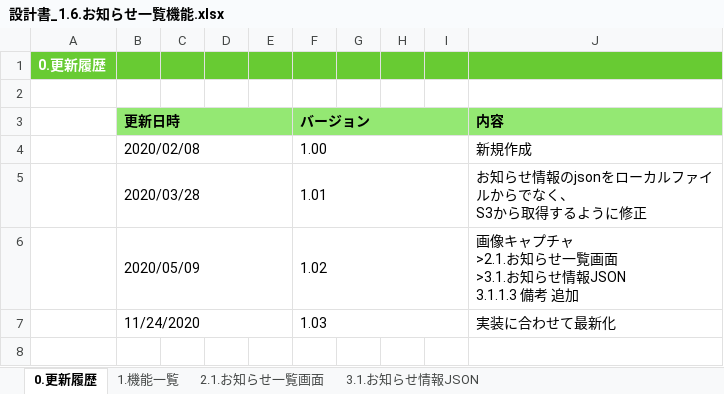
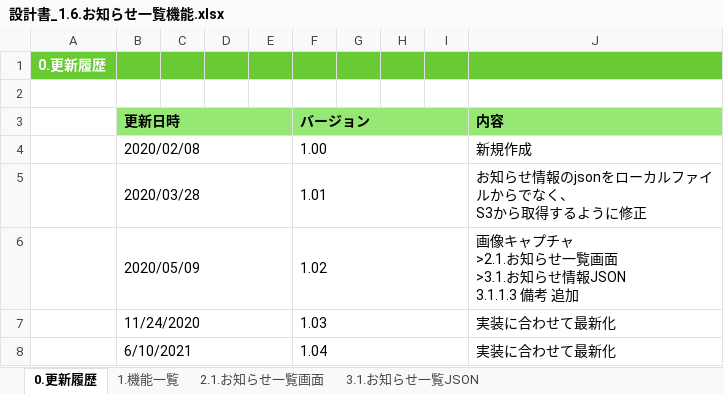
Before and after one commit to kohei-okazaki/work-3g, an Excel workbook: ha-asset/01_design/01_dashboard/設計書_1.6.お知らせ一覧機能.xlsx, sheet 0.更新履歴, drawn as a sheet; values as stored, in another font and other column widths than the file's, no borders; the diff names each change by its address in the sheet, - before the commit and + after, or states it on an @@ line.

```diff
--- a/ha-asset/01_design/01_dashboard/設計書_1.6.お知らせ一覧機能.xlsx (sheet 0.更新履歴)
+++ b/ha-asset/01_design/01_dashboard/設計書_1.6.お知らせ一覧機能.xlsx (sheet 0.更新履歴)
-sheet tab: 3.1.お知らせ情報JSON
+sheet tab: 3.1.お知らせ一覧JSON
+row 8:  | 6/10/2021 |  |  |  | 1.04 |  |  |  | 実装に合わせて最新化
```
Also changed, not shown: sheet 2.1.お知らせ一覧画面, sheet 3.1.お知らせ一覧JSON, formulas that keep their value, charts or pictures, ha-asset/01_design/01_dashboard/設計書_1.2.健康情報照会機能.xlsx, ha-asset/01_design/93_S3設計書.xlsx, 1 other file.
